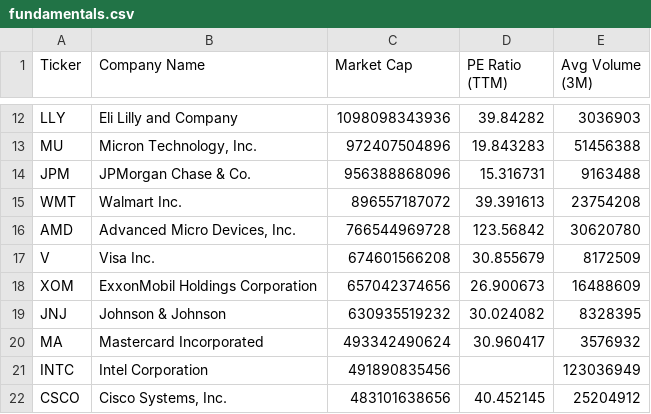
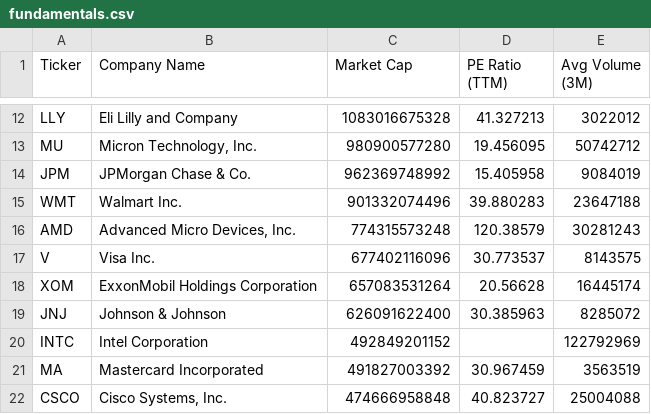
Before and after one commit to NK-Mikey/Stock-Market-Dashboard, a CSV file: data/fundamentals.csv, drawn as a sheet; only a part is shown, gaps mark what is left out; removed rows and columns are numbered as before the commit, all else as after; the diff covers the shown part only; the diff names each change by its address in the sheet, - before the commit and + after, or states it on an @@ line.

```diff
--- a/data/fundamentals.csv
+++ b/data/fundamentals.csv
-C12 (Market Cap): 1098098343936
+C12 (Market Cap): 1083016675328
-D12 (PE Ratio (TTM)): 39.84282
+D12 (PE Ratio (TTM)): 41.327213
-E12 (Avg Volume (3M)): 3036903
+E12 (Avg Volume (3M)): 3022012
-C13 (Market Cap): 972407504896
+C13 (Market Cap): 980900577280
-D13 (PE Ratio (TTM)): 19.843283
+D13 (PE Ratio (TTM)): 19.456095
-E13 (Avg Volume (3M)): 51456388
+E13 (Avg Volume (3M)): 50742712
-C14 (Market Cap): 956388868096
+C14 (Market Cap): 962369748992
-D14 (PE Ratio (TTM)): 15.316731
+D14 (PE Ratio (TTM)): 15.405958
-E14 (Avg Volume (3M)): 9163488
+E14 (Avg Volume (3M)): 9084019
-C15 (Market Cap): 896557187072
+C15 (Market Cap): 901332074496
-D15 (PE Ratio (TTM)): 39.391613
+D15 (PE Ratio (TTM)): 39.880283
-E15 (Avg Volume (3M)): 23754208
+E15 (Avg Volume (3M)): 23647188
-C16 (Market Cap): 766544969728
+C16 (Market Cap): 774315573248
-D16 (PE Ratio (TTM)): 123.56842
+D16 (PE Ratio (TTM)): 120.38579
-E16 (Avg Volume (3M)): 30620780
+E16 (Avg Volume (3M)): 30281243
-C17 (Market Cap): 674601566208
+C17 (Market Cap): 677402116096
-D17 (PE Ratio (TTM)): 30.855679
+D17 (PE Ratio (TTM)): 30.773537
-E17 (Avg Volume (3M)): 8172509
+E17 (Avg Volume (3M)): 8143575
-C18 (Market Cap): 657042374656
+C18 (Market Cap): 657083531264
-D18 (PE Ratio (TTM)): 26.900673
+D18 (PE Ratio (TTM)): 20.56628
-E18 (Avg Volume (3M)): 16488609
+E18 (Avg Volume (3M)): 16445174
-C19 (Market Cap): 630935519232
+C19 (Market Cap): 626091622400
-D19 (PE Ratio (TTM)): 30.024082
+D19 (PE Ratio (TTM)): 30.385963
-E19 (Avg Volume (3M)): 8328395
+E19 (Avg Volume (3M)): 8285072
-row 20: MA | Mastercard Incorporated | 493342490624 | 30.960417 | 3576932
-C20 (Market Cap): 491890835456
+C20 (Market Cap): 492849201152
-E20 (Avg Volume (3M)): 123036949
+E20 (Avg Volume (3M)): 122792969
+row 21: MA | Mastercard Incorporated | 491827003392 | 30.967459 | 3563519
-C22 (Market Cap): 483101638656
+C22 (Market Cap): 474666958848
-D22 (PE Ratio (TTM)): 40.452145
+D22 (PE Ratio (TTM)): 40.823727
-E22 (Avg Volume (3M)): 25204912
+E22 (Avg Volume (3M)): 25004088
```
Also changed, not shown: 1 added row, 1 removed row and 39 edited cells elsewhere in this file, data/dim_stock.csv, 1 other file.
